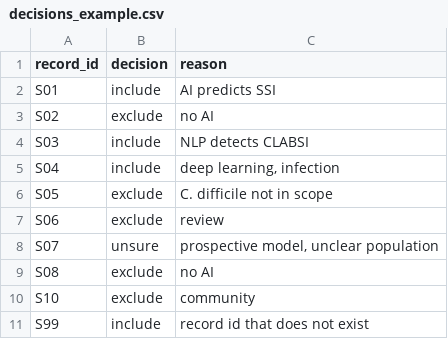
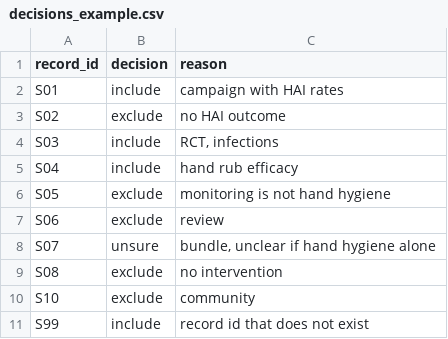
Before and after one commit to fraba94/eph2026-ai-for-evidence-synthesis, a CSV file: docs/data/_sample/decisions_example.csv, drawn as a sheet.

```diff
--- a/docs/data/_sample/decisions_example.csv
+++ b/docs/data/_sample/decisions_example.csv
@@ -1,10 +1,10 @@
 record_id,decision,reason
-S01,include,AI predicts SSI
-S02,exclude,no AI
-S03,include,NLP detects CLABSI
-S04,include,"deep learning, infection"
-S05,exclude,C. difficile not in scope
+S01,include,campaign with HAI rates
+S02,exclude,no HAI outcome
+S03,include,"RCT, infections"
+S04,include,hand rub efficacy
+S05,exclude,monitoring is not hand hygiene
 S06,exclude,review
-S07,unsure,"prospective model, unclear population"
-S08,exclude,no AI
+S07,unsure,"bundle, unclear if hand hygiene alone"
+S08,exclude,no intervention
 S10,exclude,community
```
Also changed, not shown: docs/data/_sample/decisions_example_run2.csv, docs/data/_sample/extraction_example.csv, 22 other files.
